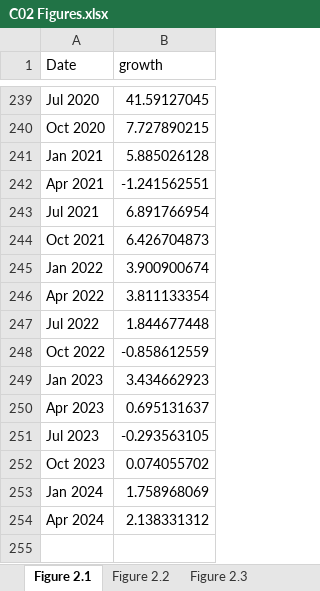
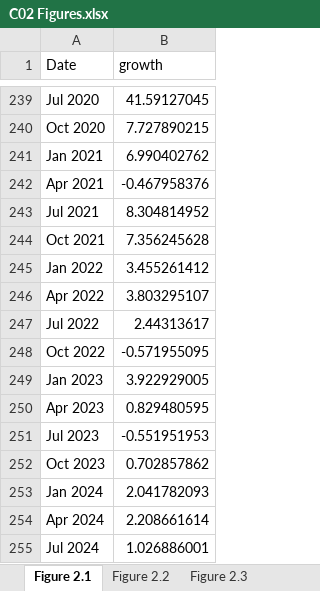
Before and after one commit to trevortombe/RealTimeGraphs, an Excel workbook: Data/C02 Figures.xlsx, sheet Figure 2.1, drawn as a sheet; only a part is shown, gaps mark what is left out; values as stored, in another font and other column widths than the file's, no borders; charts and pictures not drawn; the diff names each change by its address in the sheet, - before the commit and + after, or states it on an @@ line.

Commit message:
Update All Figures

```diff
--- a/Data/C02 Figures.xlsx (sheet Figure 2.1)
+++ b/Data/C02 Figures.xlsx (sheet Figure 2.1)
-B241 (growth): 5.885026128
+B241 (growth): 6.990402762
-B242 (growth): -1.241562551
+B242 (growth): -0.467958376
-B243 (growth): 6.891766954
+B243 (growth): 8.304814952
-B244 (growth): 6.426704873
+B244 (growth): 7.356245628
-B245 (growth): 3.900900674
+B245 (growth): 3.455261412
-B246 (growth): 3.811133354
+B246 (growth): 3.803295107
-B247 (growth): 1.844677448
+B247 (growth): 2.44313617
-B248 (growth): -0.858612559
+B248 (growth): -0.571955095
-B249 (growth): 3.434662923
+B249 (growth): 3.922929005
-B250 (growth): 0.695131637
+B250 (growth): 0.829480595
-B251 (growth): -0.293563105
+B251 (growth): -0.551951953
-B252 (growth): 0.074055702
+B252 (growth): 0.702857862
-B253 (growth): 1.758968069
+B253 (growth): 2.041782093
-B254 (growth): 2.138331312
+B254 (growth): 2.208661614
+row 255: Jul 2024 | 1.026886001
```
Also changed, not shown: sheet Figure 2.3, sheet Figure 2.2, charts or pictures, Data/C07 Figures.xlsx, 6 other files.
